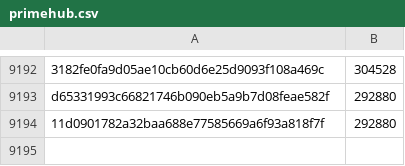
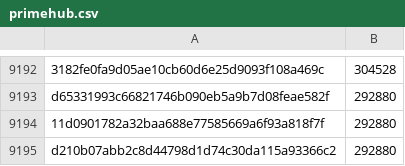
Before and after one commit to davelongdev/pybricks-micropython, a CSV file: primehub.csv, drawn as a sheet; only a part is shown, gaps mark what is left out; the diff names each change by its address in the sheet, - before the commit and + after, or states it on an @@ line.

Commit message:
primehub: Add d210b07a: 292880 (+0).

```diff
--- a/primehub.csv
+++ b/primehub.csv
+row 9195: d210b07abb2c8d44798d1d74c30da115a93366c2 | 292880
```
